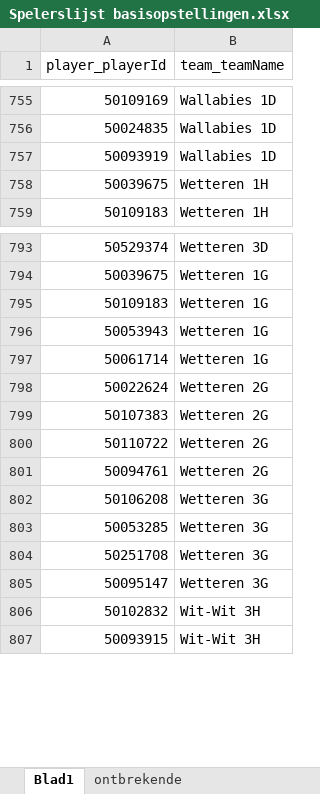
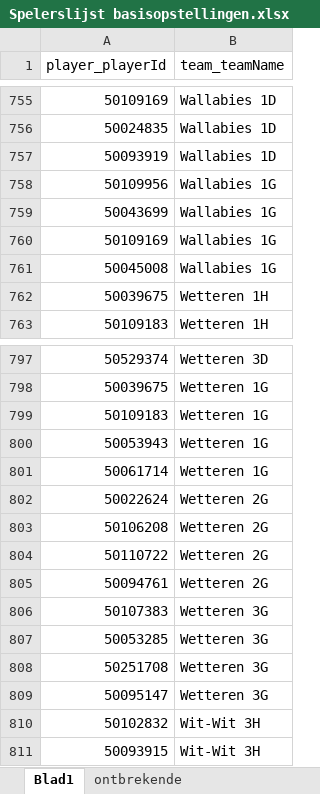
Before and after one commit to Badminton-PBO/lion-freaky, an Excel workbook: lf_front/data/fixed/2016-2017/Spelerslijst basisopstellingen.xlsx, sheet Blad1, drawn as a sheet; only a part is shown, gaps mark what is left out; values as stored, in another font and other column widths than the file's, no borders; addresses are those after the commit; the diff names each change by its address in the sheet, - before the commit and + after, or states it on an @@ line.

Commit message:
Adding fixed data for season 2016-2017, adding Wallabies 1G, corrections Wetteren 2G en 3G, liga team 4GHENT 1D

```diff
--- a/lf_front/data/fixed/2016-2017/Spelerslijst basisopstellingen.xlsx (sheet Blad1)
+++ b/lf_front/data/fixed/2016-2017/Spelerslijst basisopstellingen.xlsx (sheet Blad1)
+row 758: 50109956 | Wallabies 1G
+row 759: 50043699 | Wallabies 1G
+row 760: 50109169 | Wallabies 1G
+row 761: 50045008 | Wallabies 1G
-A803 (player_playerId): 50107383
+A803 (player_playerId): 50106208
-A806 (player_playerId): 50106208
+A806 (player_playerId): 50107383
```
Also changed, not shown: 2 other files.
